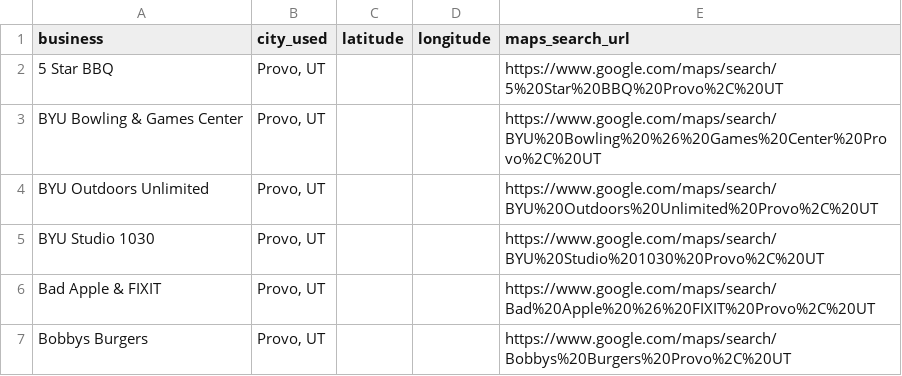
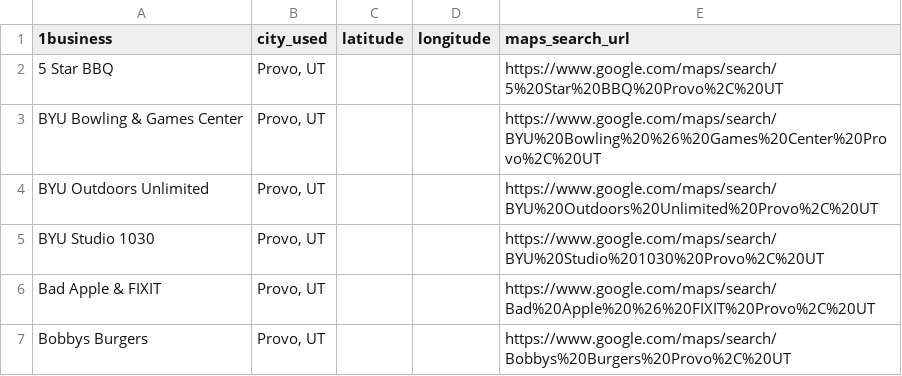
Before and after one commit to adam-cott/sscmapapp, a CSV file: manual_geocode_needed.csv, drawn as a sheet; only a part is shown.

```diff
--- a/manual_geocode_needed.csv
+++ b/manual_geocode_needed.csv
@@ -1,2 +1,2 @@
-business,city_used,latitude,longitude,maps_search_url
+1business,city_used,latitude,longitude,maps_search_url
 5 Star BBQ,"Provo, UT",,,https://www.google.com/maps/search/5%20Star%20BBQ%20Provo%2C%20UT
```
Also changed, not shown: 10 other files.
